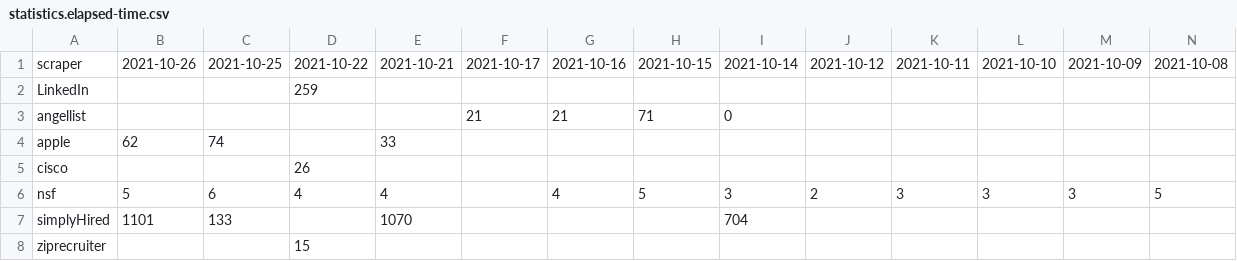
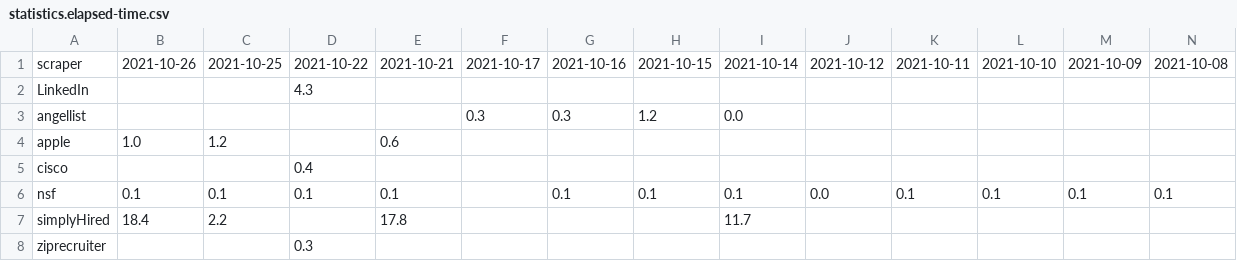
Before and after one commit to internaloha/internaloha, a CSV file: scrapers-v2/statistics/compsci/statistics.elapsed-time.csv, drawn as a sheet.

Commit message:
Make elapsed time appear in minutes, not seconds.

```diff
--- a/scrapers-v2/statistics/compsci/statistics.elapsed-time.csv
+++ b/scrapers-v2/statistics/compsci/statistics.elapsed-time.csv
@@ -1,8 +1,8 @@
 scraper,2021-10-26,2021-10-25,2021-10-22,2021-10-21,2021-10-17,2021-10-16,2021-10-15,2021-10-14,2021-10-12,2021-10-11,2021-10-10,2021-10-09,2021-10-08
-LinkedIn,,,259,,,,,,,,,,
-angellist,,,,,21,21,71,0,,,,,
-apple,62,74,,33,,,,,,,,,
-cisco,,,26,,,,,,,,,,
-nsf,5,6,4,4,,4,5,3,2,3,3,3,5
-simplyHired,1101,133,,1070,,,,704,,,,,
-ziprecruiter,,,15,,,,,,,,,,
+LinkedIn,,,4.3,,,,,,,,,,
+angellist,,,,,0.3,0.3,1.2,0.0,,,,,
+apple,1.0,1.2,,0.6,,,,,,,,,
+cisco,,,0.4,,,,,,,,,,
+nsf,0.1,0.1,0.1,0.1,,0.1,0.1,0.1,0.0,0.1,0.1,0.1,0.1
+simplyHired,18.4,2.2,,17.8,,,,11.7,,,,,
+ziprecruiter,,,0.3,,,,,,,,,,
```
Also changed, not shown: 1 other file.
